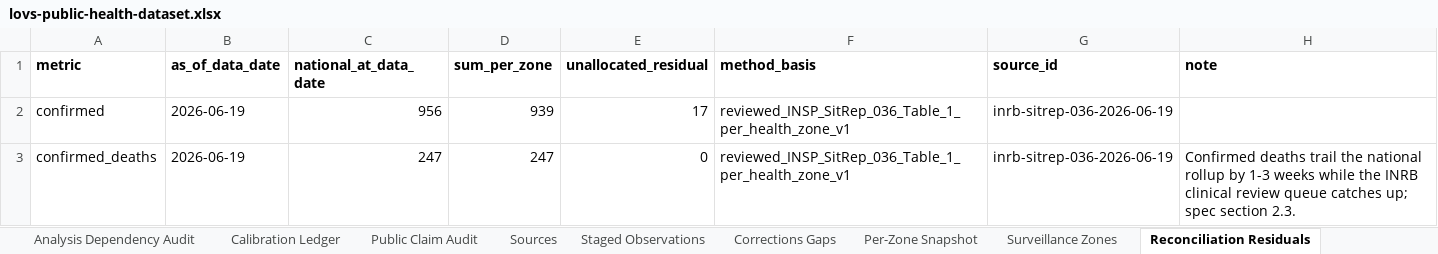
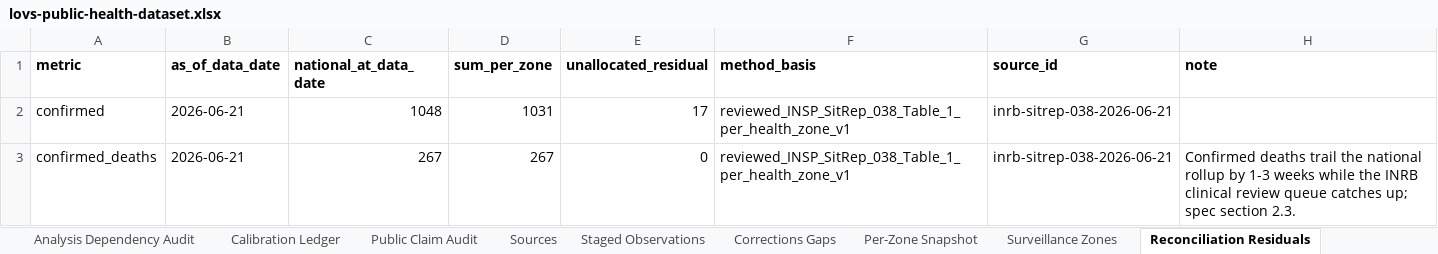
Before and after one commit to ArcedeDev/bdbv-2026-lovs, an Excel workbook: deliverables/public-health-dataset/lovs-public-health-dataset.xlsx, sheet Reconciliation Residuals, drawn as a sheet; values as stored, in another font and other column widths than the file's, no borders; the diff names each change by its address in the sheet, - before the commit and + after, or states it on an @@ line.

Commit message:
fix(bdbv): register Uganda 2026-06-21 anchor source + advance death-back-projection band to SR38
SR37 referenced uganda-moh-ebola-update-2026-06-21 (UGA anchor advanced 19 -> 20) in the
reviewed promotion but never added a manifest entry, so the public-dataset export erred
(unknown source_id) and the shipped deliverable froze at SR36 (06-19). Register the Uganda
country-scope anchor source (verified headline 20/2/11 + 4 admissions; detailed surveillance
fields omitted rather than carried stale). Advance the hand-maintained deaths-back-projection
band 1700 to 2615 at deaths 249 -> 1837 to 2826 at deaths 269 (SR38) in evidence-chains.json.
Regenerate the public-health-dataset deliverable from SR38 live-output. Headline unchanged
(country 1068/269). Local-only; frozen public repo not pushed.

```diff
--- a/deliverables/public-health-dataset/lovs-public-health-dataset.xlsx (sheet Reconciliation Residuals)
+++ b/deliverables/public-health-dataset/lovs-public-health-dataset.xlsx (sheet Reconciliation Residuals)
-B2:B3 (as_of_data_date): 2026-06-19
+B2:B3 (as_of_data_date): 2026-06-21
-C2 (national_at_data_date): 956
+C2 (national_at_data_date): 1048
-D2 (sum_per_zone): 939
+D2 (sum_per_zone): 1031
-F2:F3 (method_basis): reviewed_INSP_SitRep_036_Table_1_per_health_zone_v1
+F2:F3 (method_basis): reviewed_INSP_SitRep_038_Table_1_per_health_zone_v1
-G2:G3 (source_id): inrb-sitrep-036-2026-06-19
+G2:G3 (source_id): inrb-sitrep-038-2026-06-21
-C3 (national_at_data_date): 247
+C3 (national_at_data_date): 267
-D3 (sum_per_zone): 247
+D3 (sum_per_zone): 267
```
Also changed, not shown: sheet Corridors, sheet Reported Counts, sheet Timeline, sheet SitRep Narrative, sheet Snapshot Clocks, sheet Sources, 6 more sheets, 16 other files.
